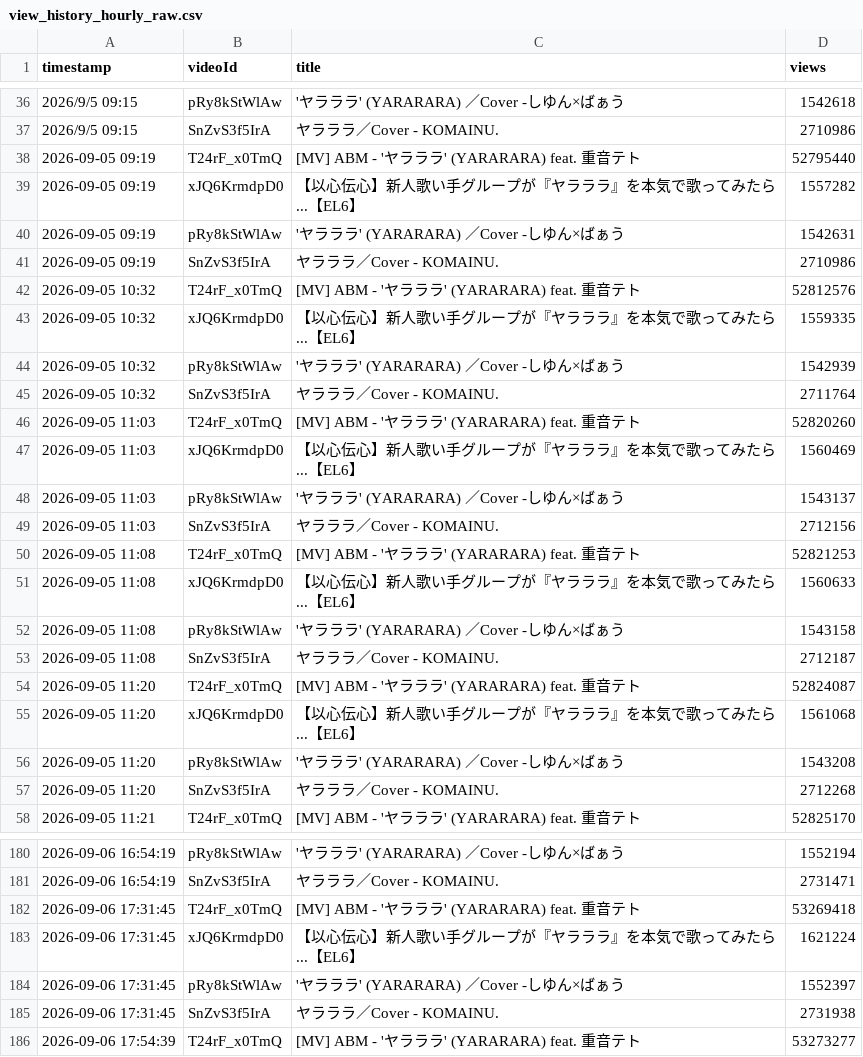
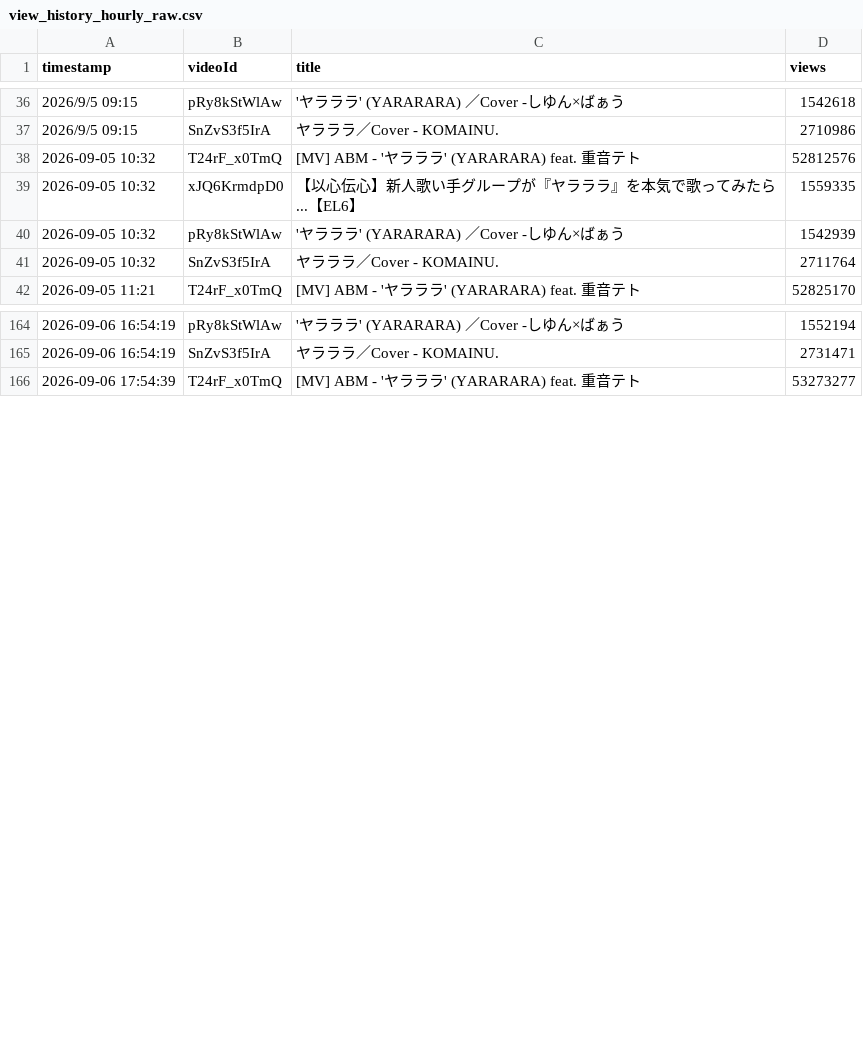
Before and after one commit to shimoharai-blip/youtube-view-fetch, a CSV file: view_history_hourly_raw.csv, drawn as a sheet; only a part is shown, gaps mark what is left out; the diff names each change by its address in the sheet, - before the commit and + after, or states it on an @@ line.

Commit message:
Update view_history_hourly_raw.csv

```diff
--- a/view_history_hourly_raw.csv
+++ b/view_history_hourly_raw.csv
-row 38: 2026-09-05 09:19 | T24rF_x0TmQ | [MV] ABM - 'ヤラララ' (YARARARA) feat. 重音テト | 52795440
-row 39: 2026-09-05 09:19 | xJQ6KrmdpD0 | 【以心伝心】新人歌い手グループが『ヤラララ』を本気で歌ってみたら...【EL6】 | 1557282
-row 40: 2026-09-05 09:19 | pRy8kStWlAw | 'ヤラララ' (YARARARA) ／Cover -しゆん×ばぁう | 1542631
-row 41: 2026-09-05 09:19 | SnZvS3f5IrA | ヤラララ／Cover - KOMAINU. | 2710986
-row 46: 2026-09-05 11:03 | T24rF_x0TmQ | [MV] ABM - 'ヤラララ' (YARARARA) feat. 重音テト | 52820260
-row 47: 2026-09-05 11:03 | xJQ6KrmdpD0 | 【以心伝心】新人歌い手グループが『ヤラララ』を本気で歌ってみたら...【EL6】 | 1560469
-row 48: 2026-09-05 11:03 | pRy8kStWlAw | 'ヤラララ' (YARARARA) ／Cover -しゆん×ばぁう | 1543137
-row 49: 2026-09-05 11:03 | SnZvS3f5IrA | ヤラララ／Cover - KOMAINU. | 2712156
-row 50: 2026-09-05 11:08 | T24rF_x0TmQ | [MV] ABM - 'ヤラララ' (YARARARA) feat. 重音テト | 52821253
-row 51: 2026-09-05 11:08 | xJQ6KrmdpD0 | 【以心伝心】新人歌い手グループが『ヤラララ』を本気で歌ってみたら...【EL6】 | 1560633
-row 52: 2026-09-05 11:08 | pRy8kStWlAw | 'ヤラララ' (YARARARA) ／Cover -しゆん×ばぁう | 1543158
-row 53: 2026-09-05 11:08 | SnZvS3f5IrA | ヤラララ／Cover - KOMAINU. | 2712187
-row 54: 2026-09-05 11:20 | T24rF_x0TmQ | [MV] ABM - 'ヤラララ' (YARARARA) feat. 重音テト | 52824087
-row 55: 2026-09-05 11:20 | xJQ6KrmdpD0 | 【以心伝心】新人歌い手グループが『ヤラララ』を本気で歌ってみたら...【EL6】 | 1561068
-row 56: 2026-09-05 11:20 | pRy8kStWlAw | 'ヤラララ' (YARARARA) ／Cover -しゆん×ばぁう | 1543208
-row 57: 2026-09-05 11:20 | SnZvS3f5IrA | ヤラララ／Cover - KOMAINU. | 2712268
-row 182: 2026-09-06 17:31:45 | T24rF_x0TmQ | [MV] ABM - 'ヤラララ' (YARARARA) feat. 重音テト | 53269418
-row 183: 2026-09-06 17:31:45 | xJQ6KrmdpD0 | 【以心伝心】新人歌い手グループが『ヤラララ』を本気で歌ってみたら...【EL6】 | 1621224
-row 184: 2026-09-06 17:31:45 | pRy8kStWlAw | 'ヤラララ' (YARARARA) ／Cover -しゆん×ばぁう | 1552397
-row 185: 2026-09-06 17:31:45 | SnZvS3f5IrA | ヤラララ／Cover - KOMAINU. | 2731938
```
